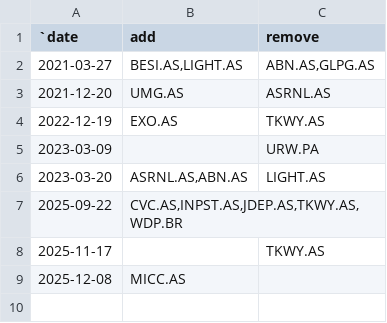
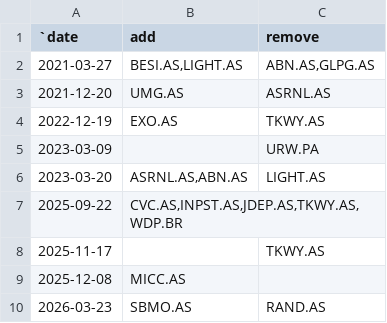
Before and after one commit to ilchen/EU_Economic_Data_Analysis, a CSV file: stock_market/aex_changes_since_2021.csv, drawn as a sheet.

Commit message:
AEX rebalancing on March 23, 2026

```diff
--- a/stock_market/aex_changes_since_2021.csv
+++ b/stock_market/aex_changes_since_2021.csv
@@ -9 +9,2 @@
 2025-12-08,"MICC.AS",""
+2026-03-23,"SBMO.AS","RAND.AS"
```
